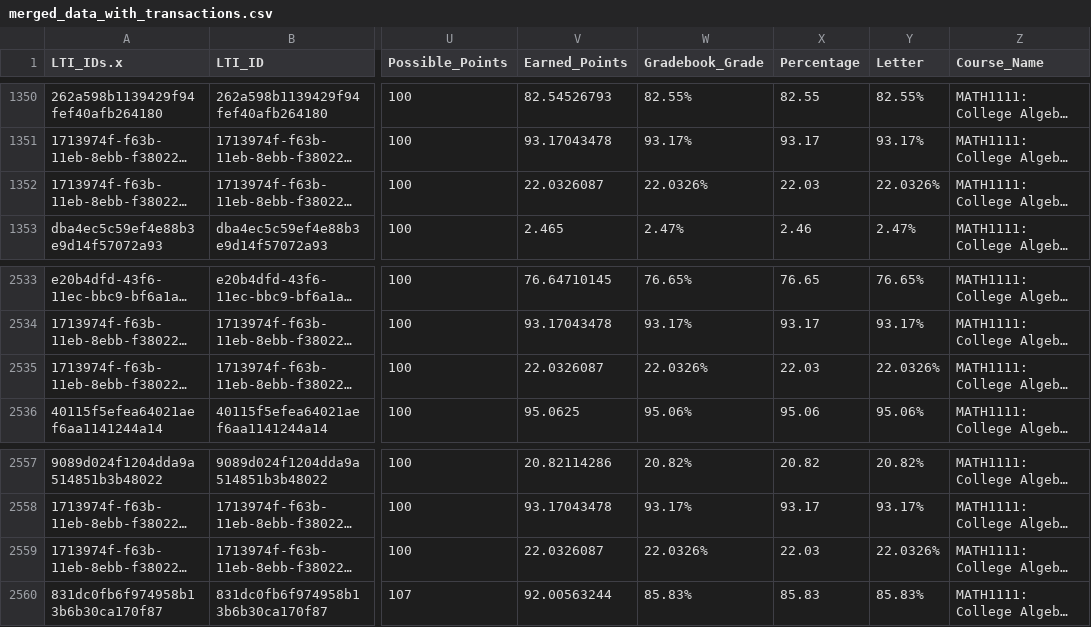
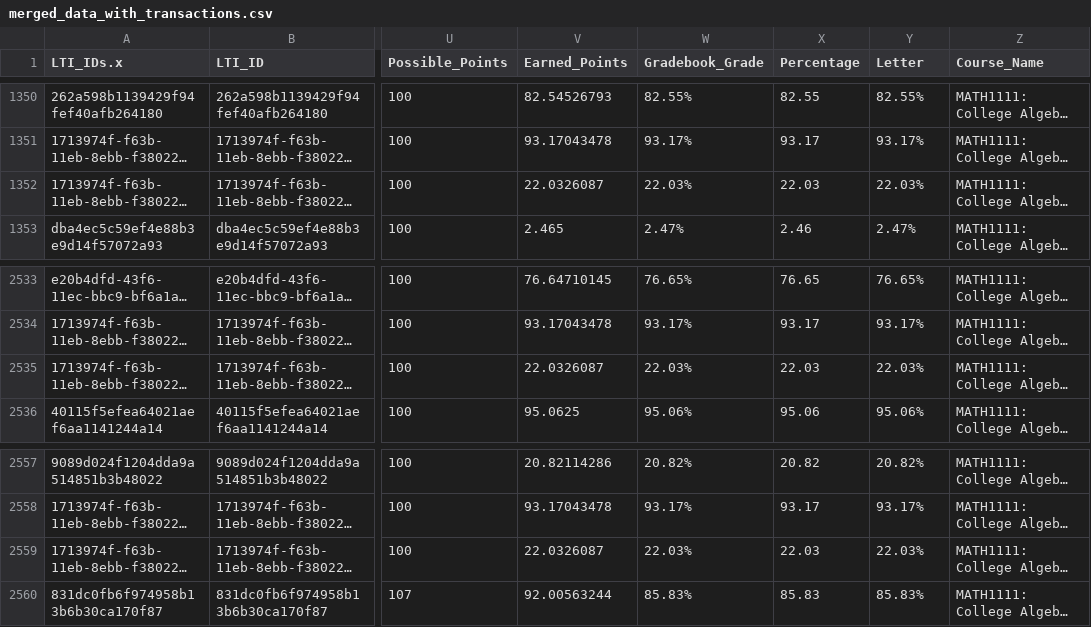
Before and after one commit to AditGupta25/apprentice-data-analysis, a CSV file: merged_data_with_transactions.csv, drawn as a sheet; only a part is shown, gaps mark what is left out; long unchanged cells end in …; the diff names each change by its address in the sheet, - before the commit and + after, or states it on an @@ line.

```diff
--- a/merged_data_with_transactions.csv
+++ b/merged_data_with_transactions.csv
-W1352 (Gradebook_Grade): 22.0326%
+W1352 (Gradebook_Grade): 22.03%
-Y1352 (Letter): 22.0326%
+Y1352 (Letter): 22.03%
-W2535 (Gradebook_Grade): 22.0326%
+W2535 (Gradebook_Grade): 22.03%
-Y2535 (Letter): 22.0326%
+Y2535 (Letter): 22.03%
-W2559 (Gradebook_Grade): 22.0326%
+W2559 (Gradebook_Grade): 22.03%
-Y2559 (Letter): 22.0326%
+Y2559 (Letter): 22.03%
```
Also changed, not shown: 2 other files.
